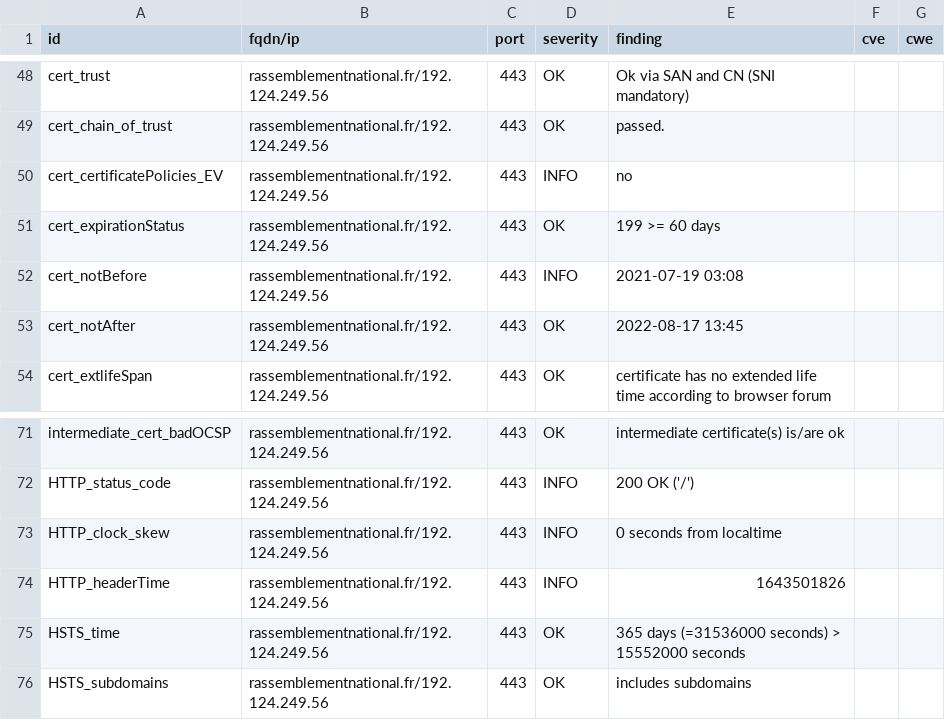
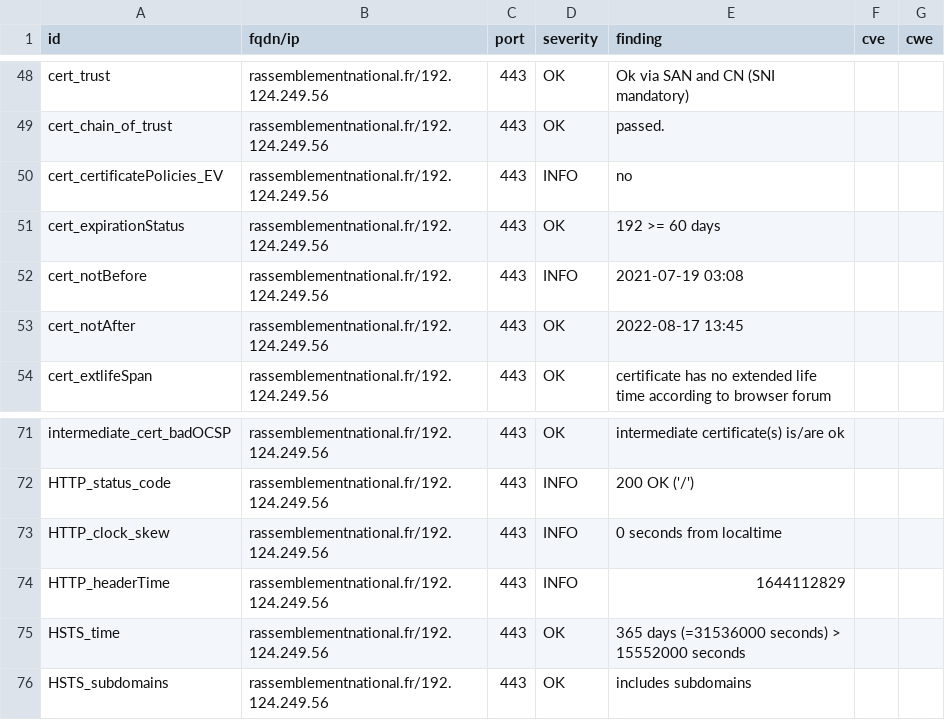
Before and after one commit to revolunet/candidats-2022, a CSV file: results/aHR0cHM6Ly9yYXNzZW1ibGVtZW50bmF0aW9uYWwuZnI=/testssl.csv, drawn as a sheet; only a part is shown, gaps mark what is left out.

```diff
--- a/results/aHR0cHM6Ly9yYXNzZW1ibGVtZW50bmF0aW9uYWwuZnI=/testssl.csv
+++ b/results/aHR0cHM6Ly9yYXNzZW1ibGVtZW50bmF0aW9uYWwuZnI=/testssl.csv
@@ -50,3 +50,3 @@
 "cert_certificatePolicies_EV","rassemblementnational.fr/192.124.249.56","443","INFO","no","",""
-"cert_expirationStatus","rassemblementnational.fr/192.124.249.56","443","OK","199 >= 60 days","",""
+"cert_expirationStatus","rassemblementnational.fr/192.124.249.56","443","OK","192 >= 60 days","",""
 "cert_notBefore","rassemblementnational.fr/192.124.249.56","443","INFO","2021-07-19 03:08","",""
@@ -73,3 +73,3 @@
 "HTTP_clock_skew","rassemblementnational.fr/192.124.249.56","443","INFO","0 seconds from localtime","",""
-"HTTP_headerTime","rassemblementnational.fr/192.124.249.56","443","INFO","1643501826","",""
+"HTTP_headerTime","rassemblementnational.fr/192.124.249.56","443","INFO","1644112829","",""
 "HSTS_time","rassemblementnational.fr/192.124.249.56","443","OK","365 days (=31536000 seconds) > 15552000 seconds","",""
```
Also changed, not shown: 8 other files.
